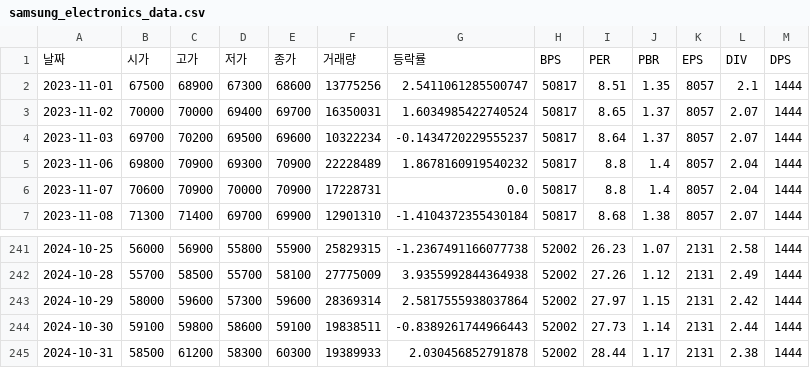
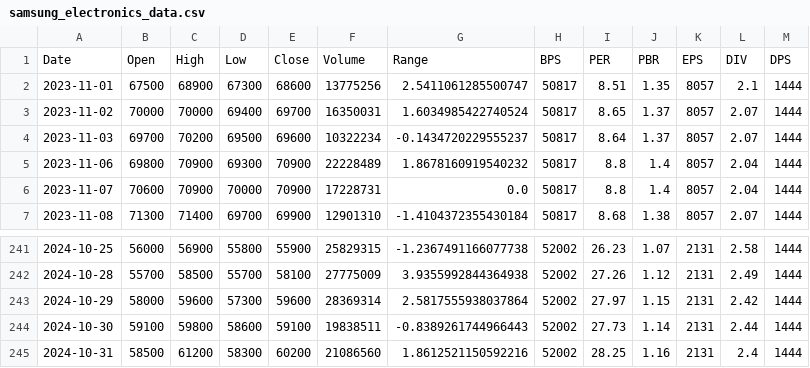
Before and after one commit to space-cap/python-study-blog, a CSV file: pythonProject/chapter_03/samsung_electronics_data.csv, drawn as a sheet; only a part is shown, gaps mark what is left out.

```diff
--- a/pythonProject/chapter_03/samsung_electronics_data.csv
+++ b/pythonProject/chapter_03/samsung_electronics_data.csv
@@ -1,2 +1,2 @@
-날짜,시가,고가,저가,종가,거래량,등락률,BPS,PER,PBR,EPS,DIV,DPS
+Date,Open,High,Low,Close,Volume,Range,BPS,PER,PBR,EPS,DIV,DPS
 2023-11-01,67500,68900,67300,68600,13775256,2.5411061285500747,50817,8.51,1.35,8057,2.1,1444
@@ -244,2 +244,2 @@
 2024-10-30,59100,59800,58600,59100,19838511,-0.8389261744966443,52002,27.73,1.14,2131,2.44,1444
-2024-10-31,58500,61200,58300,60300,19389933,2.030456852791878,52002,28.44,1.17,2131,2.38,1444
+2024-10-31,58500,61200,58300,60200,21086560,1.8612521150592216,52002,28.25,1.16,2131,2.4,1444
```
Also changed, not shown: 2 other files.
